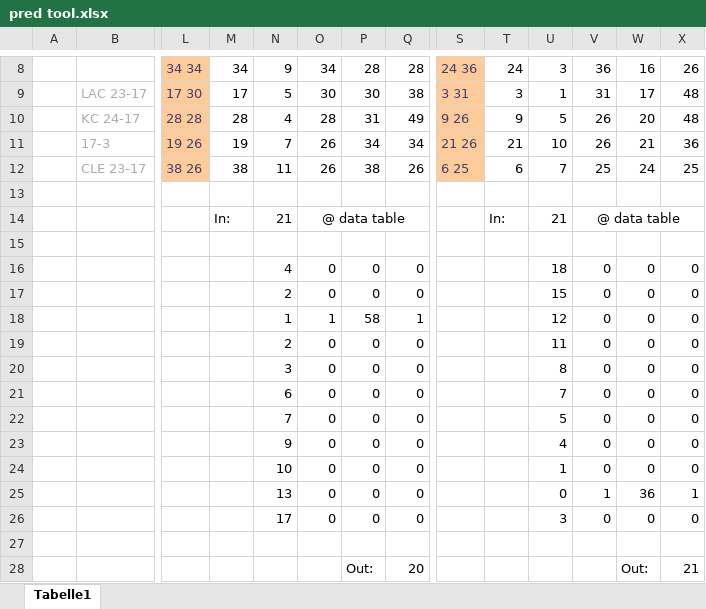
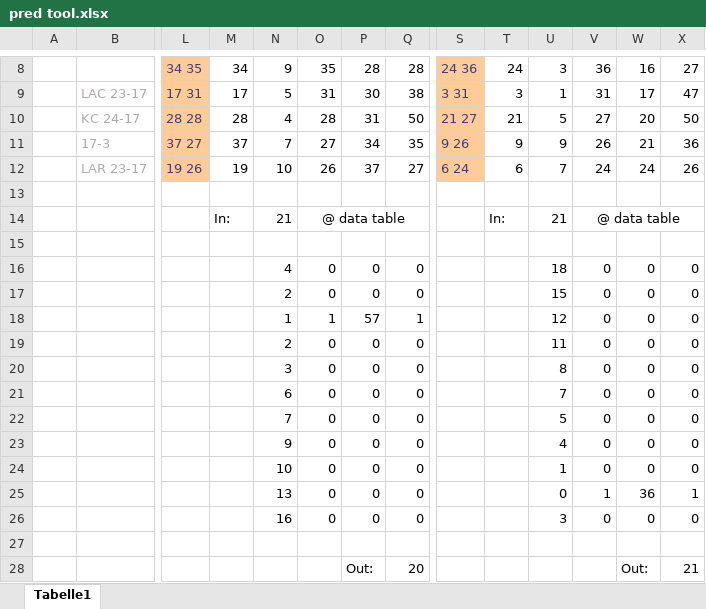
Before and after one commit to BurkyVIE/NFL_Tipps, an Excel workbook: pred tool.xlsx, sheet Tabelle1, drawn as a sheet; only a part is shown, gaps mark what is left out; values as stored, in another font and other column widths than the file's, no borders; removed rows and columns are numbered as before the commit, all else as after; rows hold the shown columns only; the diff covers the shown part only; the diff names each change by its address in the sheet, - before the commit and + after, or states it on an @@ line.

```diff
--- a/pred tool.xlsx (sheet Tabelle1)
+++ b/pred tool.xlsx (sheet Tabelle1)
-L8: 34 34
+L8: 34 35
-O8: 34
+O8: 35
-X8: 26
+X8: 27
-L9: 17 30
+L9: 17 31
-O9: 30
+O9: 31
-X9: 48
+X9: 47
-Q10: 49
+Q10: 50
-S10: 9 26
+S10: 21 27
-T10: 9
+T10: 21
-V10: 26
+V10: 27
-X10: 48
+X10: 50
-L11: 19 26
+L11: 37 27
-M11: 19
+M11: 37
-O11: 26
+O11: 27
-Q11: 34
+Q11: 35
-S11: 21 26
+S11: 9 26
-T11: 21
+T11: 9
-U11: 10
+U11: 9
-row 12:  | CLE 23-17 | 38 26 | 38 | 11 | 26 | 38 | 26 | 6 25 | 6 | 7 | 25 | 24 | 25
+row 12:  | LAR 23-17 | 19 26 | 19 | 10 | 26 | 37 | 27 | 6 24 | 6 | 7 | 24 | 24 | 26
-P18: 58
+P18: 57
-N26: 17
+N26: 16
```
Also changed, not shown: 31 edited cells elsewhere in this sheet.
